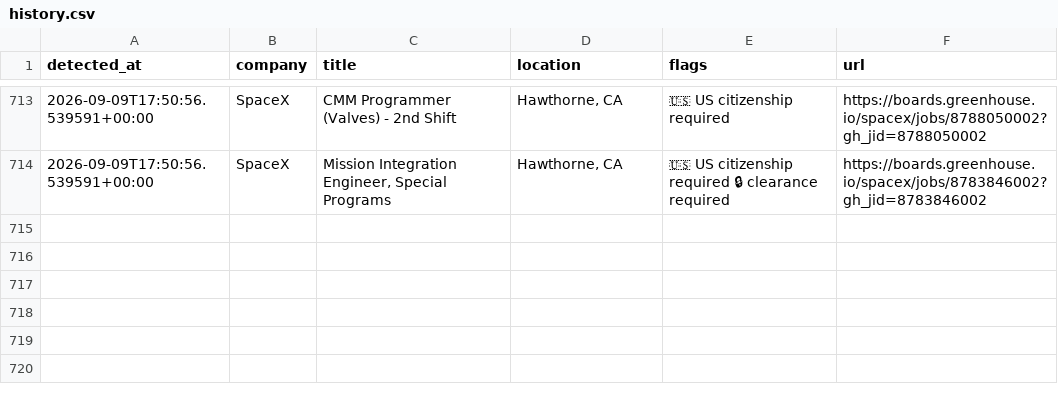
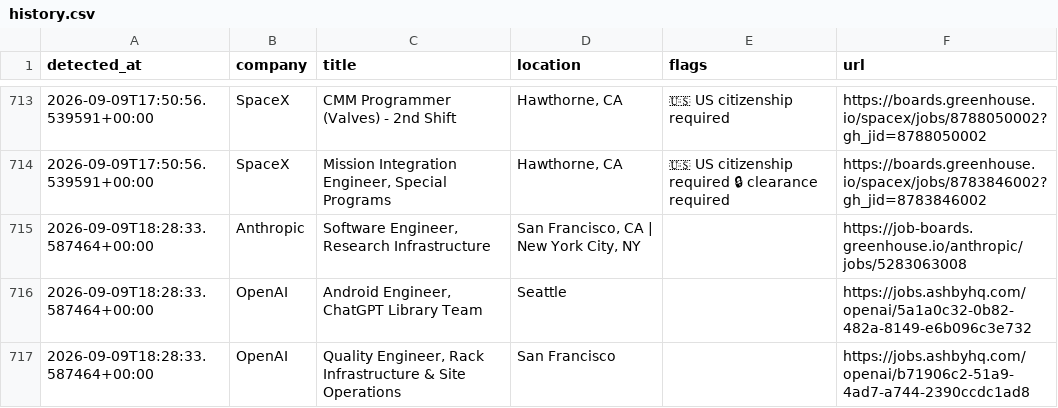
Before and after one commit to aryanyeole/job-watcher, a CSV file: history.csv, drawn as a sheet; only a part is shown, gaps mark what is left out; the diff names each change by its address in the sheet, - before the commit and + after, or states it on an @@ line.

```diff
--- a/history.csv
+++ b/history.csv
+row 715: 2026-09-09T18:28:33.587464+00:00 | Anthropic | Software Engineer, Research Infrastructure | San Francisco, CA | New York City, NY |  | https://job-boards.greenhouse.io/anthropic/jobs/5283063008
+row 716: 2026-09-09T18:28:33.587464+00:00 | OpenAI | Android Engineer, ChatGPT Library Team | Seattle |  | https://jobs.ashbyhq.com/openai/5a1a0c32-0b82-482a-8149-e6b096c3e732
+row 717: 2026-09-09T18:28:33.587464+00:00 | OpenAI | Quality Engineer, Rack Infrastructure & Site Operations | San Francisco |  | https://jobs.ashbyhq.com/openai/b71906c2-51a9-4ad7-a744-2390ccdc1ad8
```
Also changed, not shown: 2 other files.
